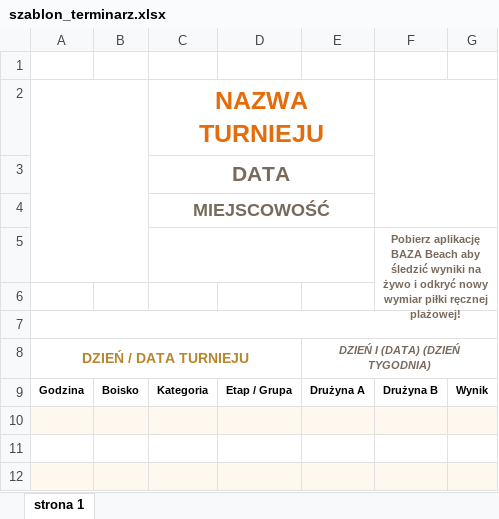
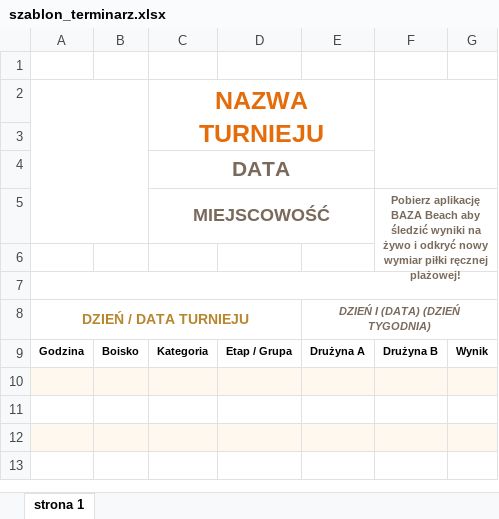
Before and after one commit to Radzio310/zprp-backend, an Excel workbook: app/templates/szablon_terminarz.xlsx, sheet strona 1, drawn as a sheet; only a part is shown; the shorter side is filled out with more unchanged rows; values as stored, in another font and other column widths than the file's, no borders; charts and pictures not drawn; removed rows and columns are numbered as before the commit, all else as after; the diff names each change by its address in the sheet, - before the commit and + after, or states it on an @@ line.

```diff
--- a/app/templates/szablon_terminarz.xlsx (sheet strona 1)
+++ b/app/templates/szablon_terminarz.xlsx (sheet strona 1)
-F2:G4 merged
+F2:G4 merged
+row 3: (empty)
-F5: (empty)
+F5: Pobierz aplikację BAZA Beach aby śledzić wyniki na żywo i odkryć nowy wymiar piłki ręcznej plażowej!
+F5:G6 merged
-row 5:  |  |  |  |  | Pobierz aplikację BAZA Beach aby śledzić wyniki na żywo i odkryć nowy wymiar piłki ręcznej plażowej!
```
Also changed, not shown: 1 other file.
